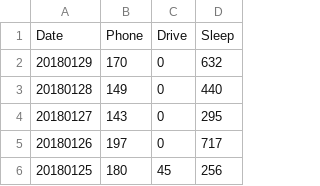
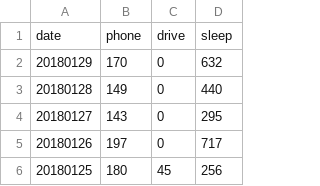
Before and after one commit to superbb/w209_asn1, a TSV file: borya_trackers.tsv, drawn as a sheet; only a part is shown; removed rows and columns are numbered as before the commit, all else as after; the diff names each change by its address in the sheet, - before the commit and + after, or states it on an @@ line.

Commit message:
minor change in titles

```diff
--- a/borya_trackers.tsv
+++ b/borya_trackers.tsv
-row 1: Date | Phone | Drive | Sleep
+row 1: date | phone | drive | sleep
```
